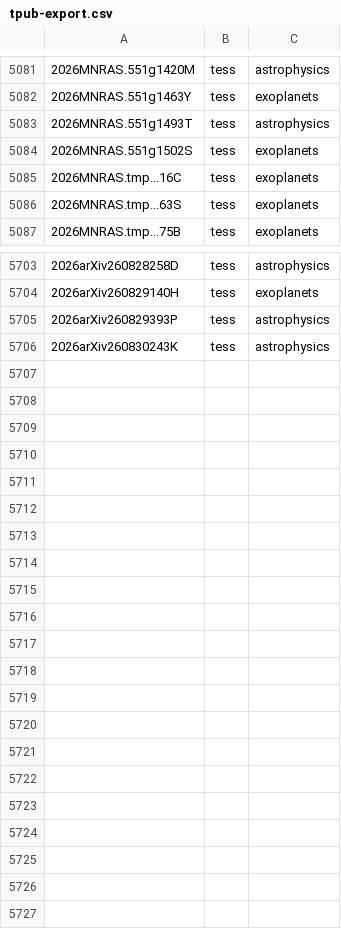
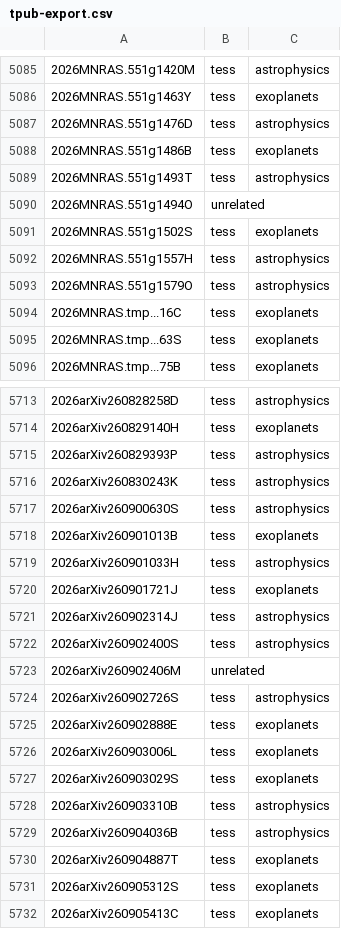
Before and after one commit to tessgi/tpub, a CSV file: data/tpub-export.csv, drawn as a sheet; only a part is shown, gaps mark what is left out; the diff covers the shown part only; the diff names each change by its address in the sheet, - before the commit and + after, or states it on an @@ line.

```diff
--- a/data/tpub-export.csv
+++ b/data/tpub-export.csv
+row 5087: 2026MNRAS.551g1476D | tess | astrophysics
+row 5088: 2026MNRAS.551g1486B | tess | exoplanets
+row 5090: 2026MNRAS.551g1494O | unrelated
+row 5092: 2026MNRAS.551g1557H | tess | astrophysics
+row 5093: 2026MNRAS.551g1579O | tess | astrophysics
+row 5717: 2026arXiv260900630S | tess | astrophysics
+row 5718: 2026arXiv260901013B | tess | exoplanets
+row 5719: 2026arXiv260901033H | tess | astrophysics
+row 5720: 2026arXiv260901721J | tess | exoplanets
+row 5721: 2026arXiv260902314J | tess | astrophysics
+row 5722: 2026arXiv260902400S | tess | astrophysics
+row 5723: 2026arXiv260902406M | unrelated
+row 5724: 2026arXiv260902726S | tess | astrophysics
+row 5725: 2026arXiv260902888E | tess | exoplanets
+row 5726: 2026arXiv260903006L | tess | exoplanets
+row 5727: 2026arXiv260903029S | tess | exoplanets
+row 5728: 2026arXiv260903310B | tess | astrophysics
+row 5729: 2026arXiv260904036B | tess | astrophysics
+row 5730: 2026arXiv260904887T | tess | exoplanets
+row 5731: 2026arXiv260905312S | tess | exoplanets
+row 5732: 2026arXiv260905413C | tess | exoplanets
```
Also changed, not shown: 5 added rows elsewhere in this file, 1 other file.
